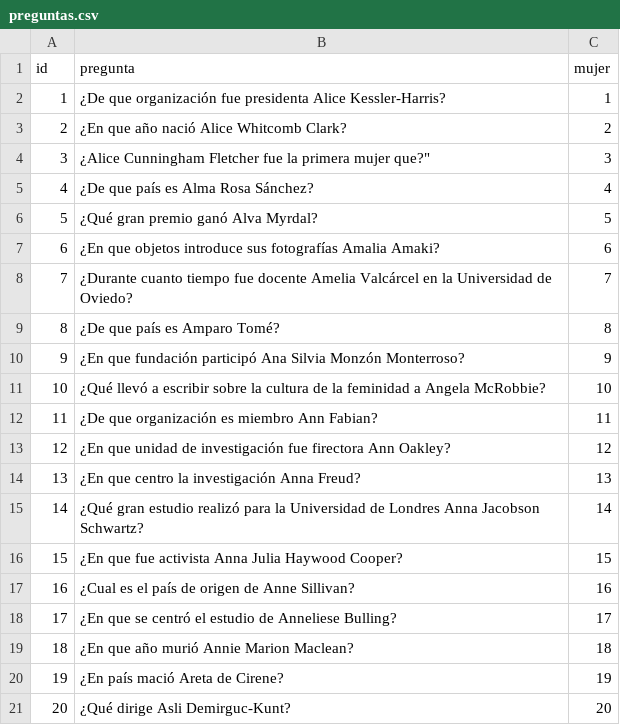
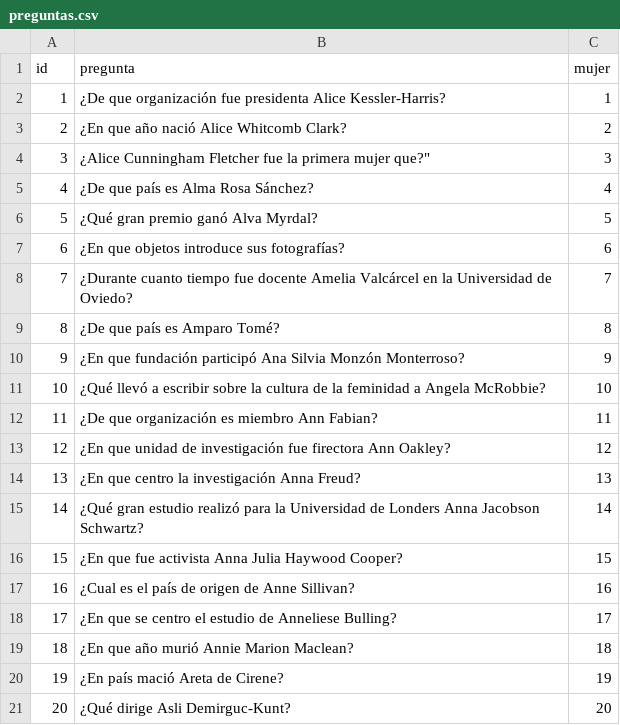
Before and after one commit to gongarvi/DAW2Reto2, a CSV file: public/assets/CSVs/preguntas.csv, drawn as a sheet.

```diff
--- a/public/assets/CSVs/preguntas.csv
+++ b/public/assets/CSVs/preguntas.csv
@@ -6,3 +6,3 @@ id;pregunta;mujer;
 5;¿Qué gran premio ganó Alva Myrdal?;5;
-6;¿En que objetos introduce sus fotografías Amalia Amaki?;6;
+6;¿En que objetos introduce sus fotografías?;6;
 7;¿Durante cuanto tiempo fue docente Amelia Valcárcel en la Universidad de Oviedo?;7;
@@ -14,6 +14,6 @@ id;pregunta;mujer;
 13;¿En que centro la investigación Anna Freud?;13;
-14;¿Qué gran estudio realizó para la Universidad de Londres Anna Jacobson Schwartz?;14;
+14;¿Qué gran estudio realizó para la Universidad de Londers Anna Jacobson Schwartz?;14;
 15;¿En que fue activista Anna Julia Haywood Cooper?;15;
 16;¿Cual es el país de origen de Anne Sillivan?;16;
-17;¿En que se centró el estudio de Anneliese Bulling?;17;
+17;¿En que se centro el estudio de Anneliese Bulling?;17;
 18;¿En que año murió Annie Marion Maclean?;18;
```
Also changed, not shown: public/assets/CSVs/respuestas.csv, 33 other files.
